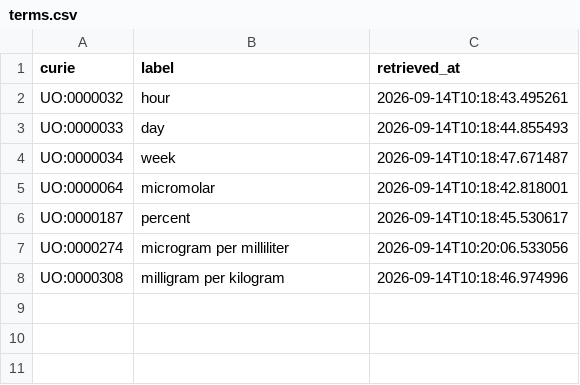
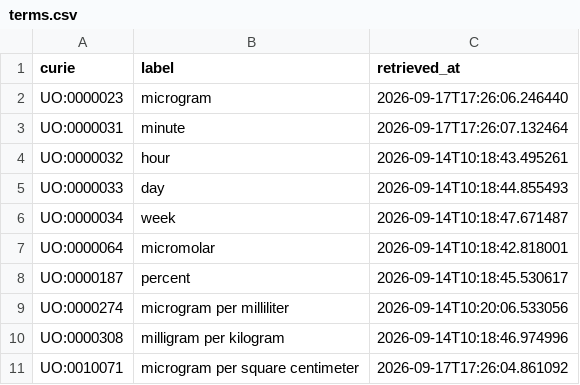
Before and after one commit to EHS-Data-Standards/somamech, a CSV file: cache/uo/terms.csv, drawn as a sheet.

```diff
--- a/cache/uo/terms.csv
+++ b/cache/uo/terms.csv
@@ -1,2 +1,4 @@
 curie,label,retrieved_at
+UO:0000023,microgram,2026-09-17T17:26:06.246440
+UO:0000031,minute,2026-09-17T17:26:07.132464
 UO:0000032,hour,2026-09-14T10:18:43.495261
@@ -8 +10,2 @@ UO:0000274,microgram per milliliter,2026-09-14T10:20:06.533056
 UO:0000308,milligram per kilogram,2026-09-14T10:18:46.974996
+UO:0010071,microgram per square centimeter,2026-09-17T17:26:04.861092
```
Also changed, not shown: 4 other files.
